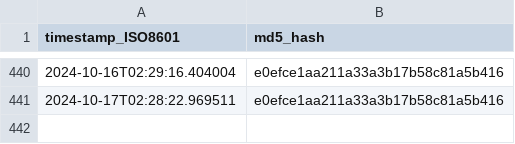
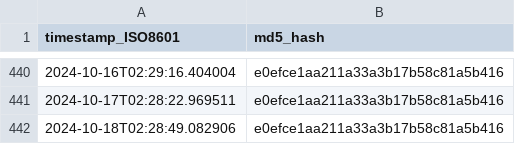
Before and after one commit to thoppe/Federal-AI-inventory-analysis-2023, a CSV file: data/ai_gov_md5hash.csv, drawn as a sheet; only a part is shown, gaps mark what is left out.

```diff
--- a/data/ai_gov_md5hash.csv
+++ b/data/ai_gov_md5hash.csv
@@ -441 +441,2 @@ timestamp_ISO8601,md5_hash
 2024-10-17T02:28:22.969511,e0efce1aa211a33a3b17b58c81a5b416
+2024-10-18T02:28:49.082906,e0efce1aa211a33a3b17b58c81a5b416
```
